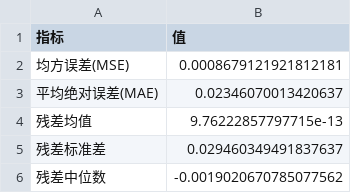
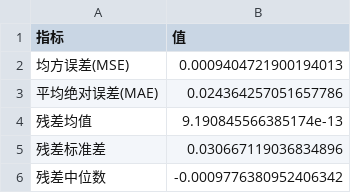
Before and after one commit to AEM001/mm, a CSV file: 1/gam_enhanced_results/diagnostic_statistics.csv, drawn as a sheet.

```diff
--- a/1/gam_enhanced_results/diagnostic_statistics.csv
+++ b/1/gam_enhanced_results/diagnostic_statistics.csv
@@ -1,6 +1,6 @@
 指标,值
-均方误差(MSE),0.0008679121921812181
-平均绝对误差(MAE),0.02346070013420637
-残差均值,9.76222857797715e-13
-残差标准差,0.029460349491837637
-残差中位数,-0.0019020670785077562
+均方误差(MSE),0.0009404721900194013
+平均绝对误差(MAE),0.024364257051657786
+残差均值,9.190845566385174e-13
+残差标准差,0.030667119036834896
+残差中位数,-0.0009776380952406342
```
Also changed, not shown: 1/gam_enhanced_results/cv_results.csv, 1/gam_enhanced_results/detailed_model_summary.csv, 4 other files.
